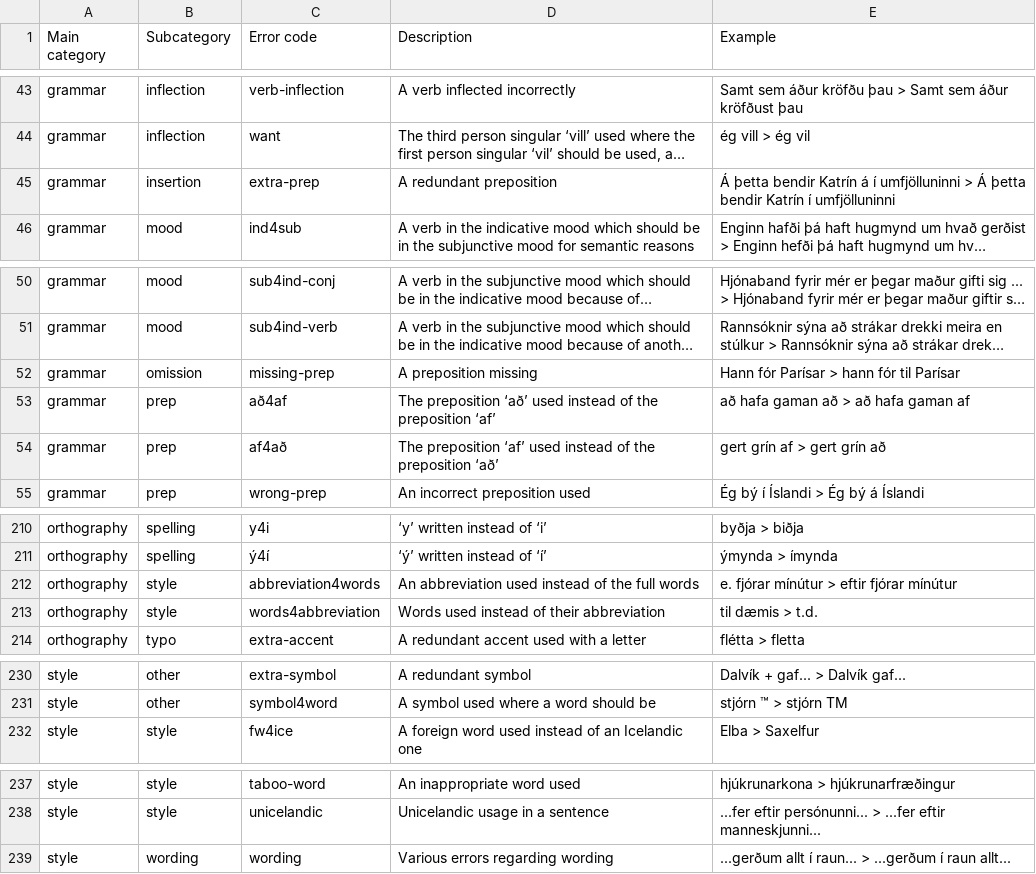
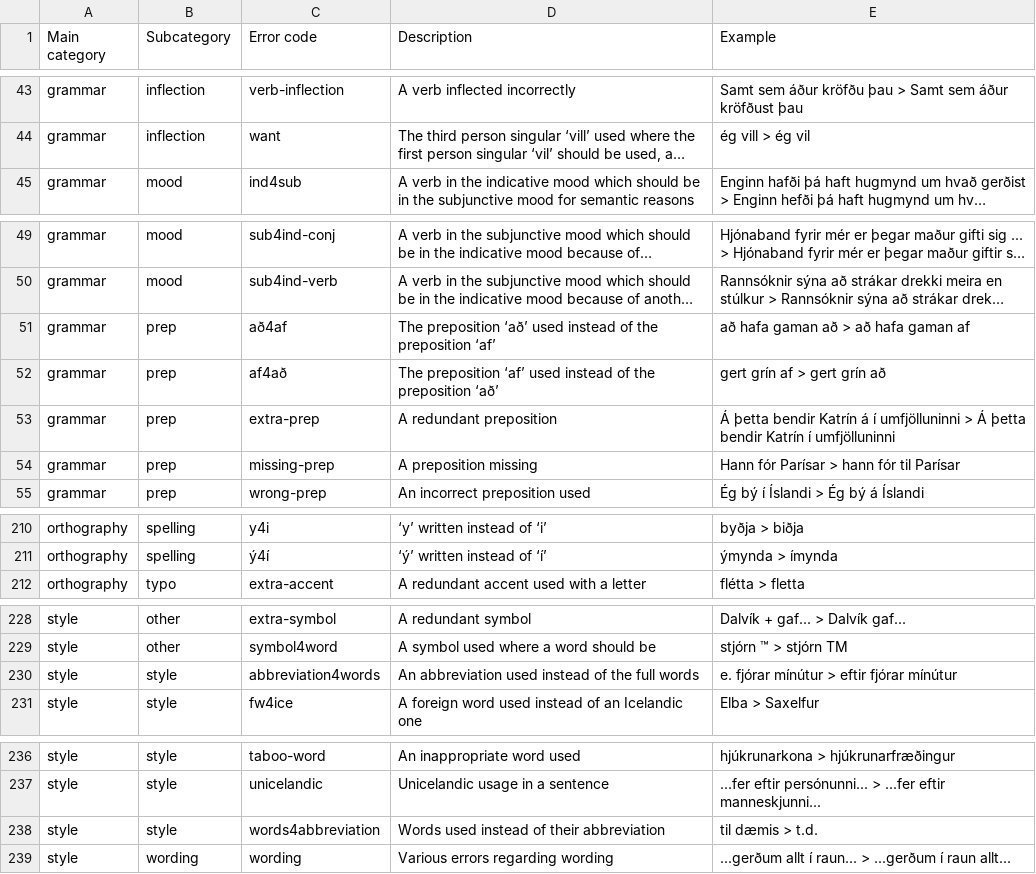
Before and after one commit to antonkarl/iceErrorCorpus, a TSV file: errorCodes.tsv, drawn as a sheet; only a part is shown, gaps mark what is left out; long unchanged cells end in …; removed rows and columns are numbered as before the commit, all else as after; the diff covers the shown part only; the diff names each change by its address in the sheet, - before the commit and + after, or states it on an @@ line.

Commit message:
Add files via upload

```diff
--- a/errorCodes.tsv
+++ b/errorCodes.tsv
-row 45: grammar | insertion | extra-prep | A redundant preposition | Á þetta bendir Katrín á í umfjölluninni > Á þetta bendir Katrín í umfjölluninni
-row 52: grammar | omission | missing-prep | A preposition missing | Hann fór Parísar > hann fór til Parísar
+row 53: grammar | prep | extra-prep | A redundant preposition | Á þetta bendir Katrín á í umfjölluninni > Á þetta bendir Katrín í umfjölluninni
+row 54: grammar | prep | missing-prep | A preposition missing | Hann fór Parísar > hann fór til Parísar
-row 212: orthography | style | abbreviation4words | An abbreviation used instead of the full words | e. fjórar mínútur > eftir fjórar mínútur
-row 213: orthography | style | words4abbreviation | Words used instead of their abbreviation | til dæmis > t.d.
+row 230: style | style | abbreviation4words | An abbreviation used instead of the full words | e. fjórar mínútur > eftir fjórar mínútur
+row 238: style | style | words4abbreviation | Words used instead of their abbreviation | til dæmis > t.d.
```
Also changed, not shown: 1 edited cell elsewhere in this file.
